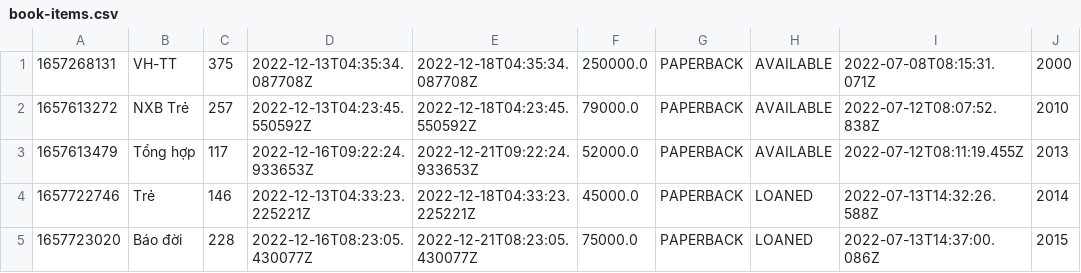
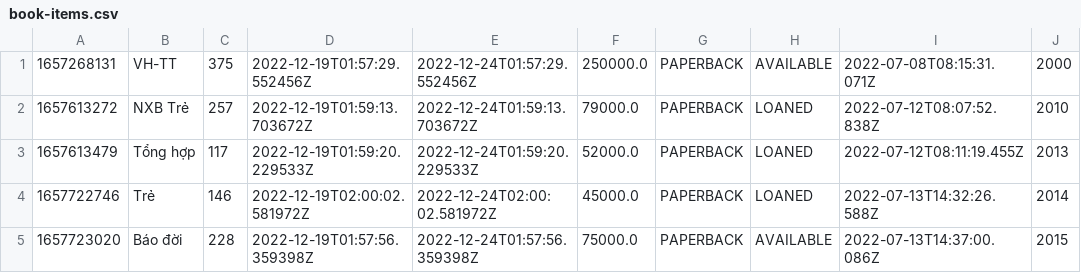
Before and after one commit to smeehui/LibraryManger, a CSV file: data/book-items.csv, drawn as a sheet; only a part is shown; the diff names each change by its address in the sheet, - before the commit and + after, or states it on an @@ line.

```diff
--- a/data/book-items.csv
+++ b/data/book-items.csv
-D1: 2022-12-13T04:35:34.087708Z
+D1: 2022-12-19T01:57:29.552456Z
-E1: 2022-12-18T04:35:34.087708Z
+E1: 2022-12-24T01:57:29.552456Z
-D2: 2022-12-13T04:23:45.550592Z
+D2: 2022-12-19T01:59:13.703672Z
-E2: 2022-12-18T04:23:45.550592Z
+E2: 2022-12-24T01:59:13.703672Z
-H2:H3: AVAILABLE
+H2:H3: LOANED
-D3: 2022-12-16T09:22:24.933653Z
+D3: 2022-12-19T01:59:20.229533Z
-E3: 2022-12-21T09:22:24.933653Z
+E3: 2022-12-24T01:59:20.229533Z
-D4: 2022-12-13T04:33:23.225221Z
+D4: 2022-12-19T02:00:02.581972Z
-E4: 2022-12-18T04:33:23.225221Z
+E4: 2022-12-24T02:00:02.581972Z
-D5: 2022-12-16T08:23:05.430077Z
+D5: 2022-12-19T01:57:56.359398Z
-E5: 2022-12-21T08:23:05.430077Z
+E5: 2022-12-24T01:57:56.359398Z
-H5: LOANED
+H5: AVAILABLE
```
Also changed, not shown: data/book-lending.csv, 8 other files.
